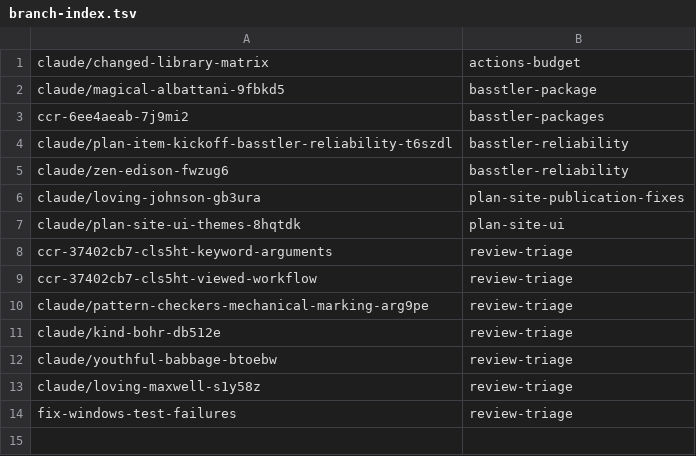
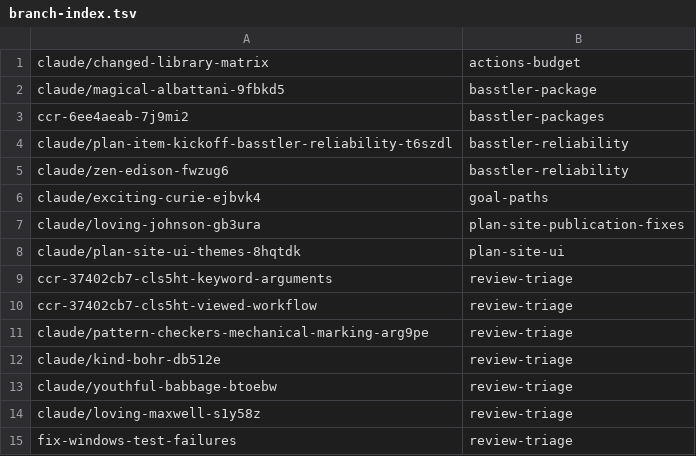
Before and after one commit to KAOS-repositories/basstler, a TSV file: .claude/personal/plans/_generated/branch-index.tsv, drawn as a sheet.

Commit message:
Update plan manifest for goal-paths

```diff
--- a/.claude/personal/plans/_generated/branch-index.tsv
+++ b/.claude/personal/plans/_generated/branch-index.tsv
@@ -5,2 +5,3 @@ claude/plan-item-kickoff-basstler-reliability-t6szdl	basstler-reliability
 claude/zen-edison-fwzug6	basstler-reliability
+claude/exciting-curie-ejbvk4	goal-paths
 claude/loving-johnson-gb3ura	plan-site-publication-fixes
```
Also changed, not shown: 2 other files.
